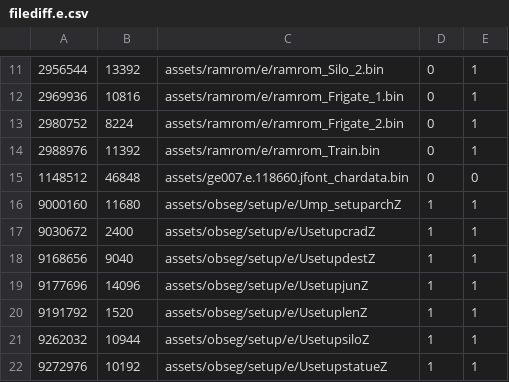
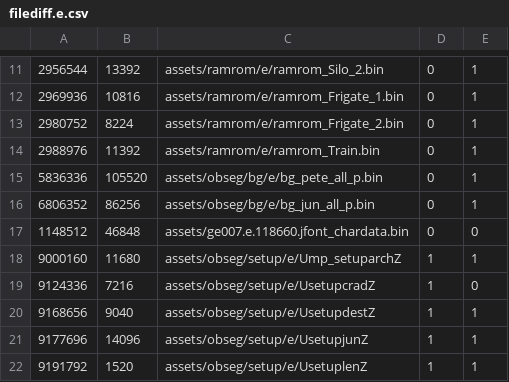
Before and after one commit to Luchador/GUD, a CSV file: filediff.e.csv, drawn as a sheet; only a part is shown, gaps mark what is left out; the shorter side is filled out with more unchanged rows; removed rows and columns are numbered as before the commit, all else as after; the diff names each change by its address in the sheet, - before the commit and + after, or states it on an @@ line.

Commit message:
EU obseg fixes. And real cradle

```diff
--- a/filediff.e.csv
+++ b/filediff.e.csv
+row 15: 5836336 | 105520 | assets/obseg/bg/e/bg_pete_all_p.bin | 0 | 1
+row 16: 6806352 | 86256 | assets/obseg/bg/e/bg_jun_all_p.bin | 0 | 1
-row 17: 9030672 | 2400 | assets/obseg/setup/e/UsetupcradZ | 1 | 1
+row 19: 9124336 | 7216 | assets/obseg/setup/e/UsetupcradZ | 1 | 0
```
Also changed, not shown: filelist.e.csv, filelist.j.csv, 10 other files.
